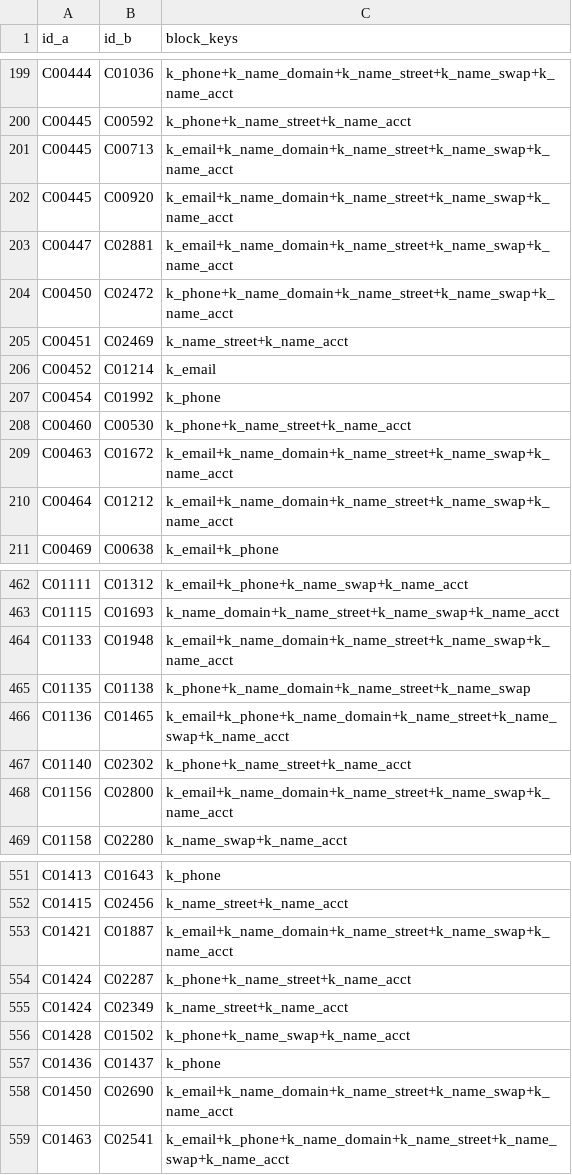
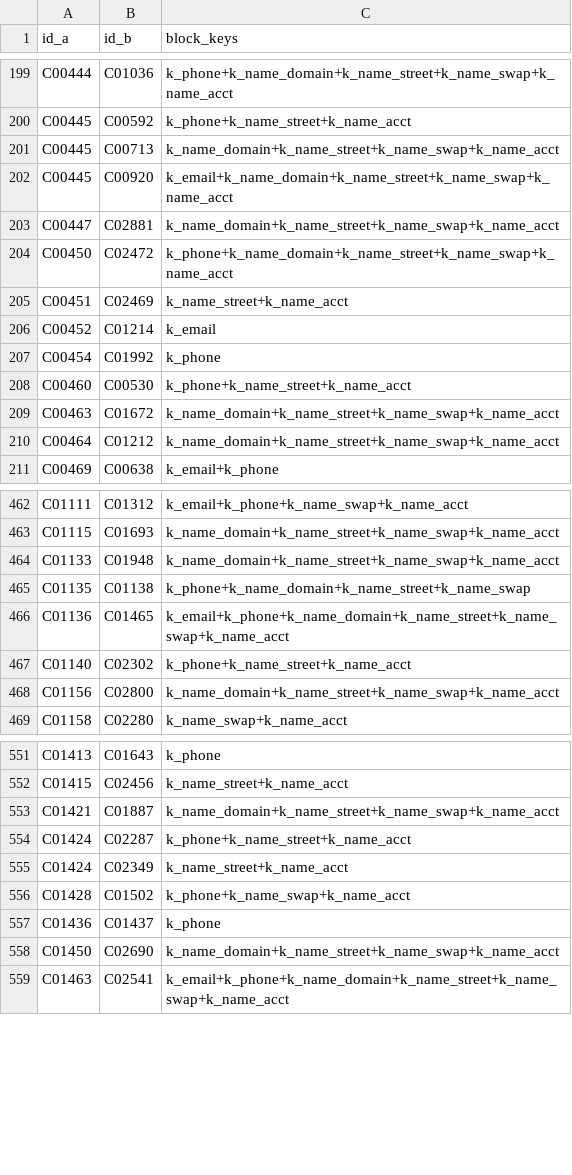
Before and after one commit to grandaha/jev-playground, a CSV file: experiments/customer-matching/data/candidates_contacts.csv, drawn as a sheet; only a part is shown, gaps mark what is left out; the diff covers the shown part only.

```diff
--- a/experiments/customer-matching/data/candidates_contacts.csv
+++ b/experiments/customer-matching/data/candidates_contacts.csv
@@ -200,5 +200,5 @@ C00444,C01036,k_phone+k_name_domain+k_name_street+k_name_swap+k_name_acct
 C00445,C00592,k_phone+k_name_street+k_name_acct
-C00445,C00713,k_email+k_name_domain+k_name_street+k_name_swap+k_name_acct
+C00445,C00713,k_name_domain+k_name_street+k_name_swap+k_name_acct
 C00445,C00920,k_email+k_name_domain+k_name_street+k_name_swap+k_name_acct
-C00447,C02881,k_email+k_name_domain+k_name_street+k_name_swap+k_name_acct
+C00447,C02881,k_name_domain+k_name_street+k_name_swap+k_name_acct
 C00450,C02472,k_phone+k_name_domain+k_name_street+k_name_swap+k_name_acct
@@ -208,4 +208,4 @@ C00454,C01992,k_phone
 C00460,C00530,k_phone+k_name_street+k_name_acct
-C00463,C01672,k_email+k_name_domain+k_name_street+k_name_swap+k_name_acct
-C00464,C01212,k_email+k_name_domain+k_name_street+k_name_swap+k_name_acct
+C00463,C01672,k_name_domain+k_name_street+k_name_swap+k_name_acct
+C00464,C01212,k_name_domain+k_name_street+k_name_swap+k_name_acct
 C00469,C00638,k_email+k_phone
@@ -463,3 +463,3 @@ C01111,C01312,k_email+k_phone+k_name_swap+k_name_acct
 C01115,C01693,k_name_domain+k_name_street+k_name_swap+k_name_acct
-C01133,C01948,k_email+k_name_domain+k_name_street+k_name_swap+k_name_acct
+C01133,C01948,k_name_domain+k_name_street+k_name_swap+k_name_acct
 C01135,C01138,k_phone+k_name_domain+k_name_street+k_name_swap
@@ -467,3 +467,3 @@ C01136,C01465,k_email+k_phone+k_name_domain+k_name_street+k_name_swap+k_name_acc
 C01140,C02302,k_phone+k_name_street+k_name_acct
-C01156,C02800,k_email+k_name_domain+k_name_street+k_name_swap+k_name_acct
+C01156,C02800,k_name_domain+k_name_street+k_name_swap+k_name_acct
 C01158,C02280,k_name_swap+k_name_acct
@@ -552,3 +552,3 @@ C01413,C01643,k_phone
 C01415,C02456,k_name_street+k_name_acct
-C01421,C01887,k_email+k_name_domain+k_name_street+k_name_swap+k_name_acct
+C01421,C01887,k_name_domain+k_name_street+k_name_swap+k_name_acct
 C01424,C02287,k_phone+k_name_street+k_name_acct
@@ -557,3 +557,3 @@ C01428,C01502,k_phone+k_name_swap+k_name_acct
 C01436,C01437,k_phone
-C01450,C02690,k_email+k_name_domain+k_name_street+k_name_swap+k_name_acct
+C01450,C02690,k_name_domain+k_name_street+k_name_swap+k_name_acct
 C01463,C02541,k_email+k_phone+k_name_domain+k_name_street+k_name_swap+k_name_acct
```
Also changed, not shown: 34 edited cells elsewhere in this file, experiments/customer-matching/data/contacts.csv, experiments/customer-matching/data/contacts_norm.csv, 13 other files.
